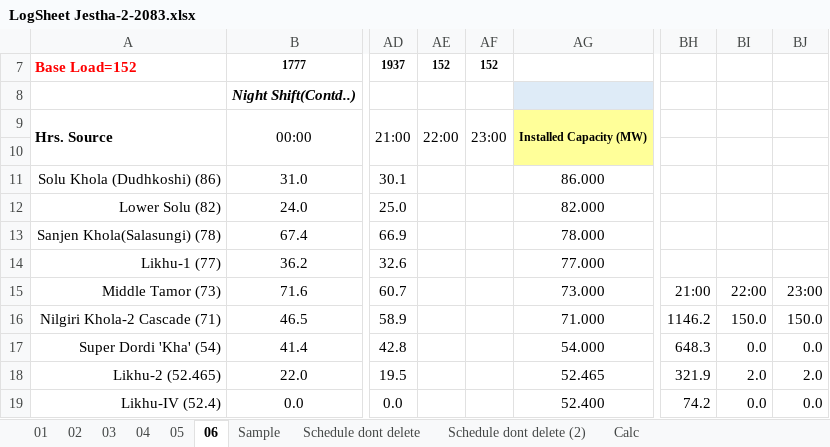
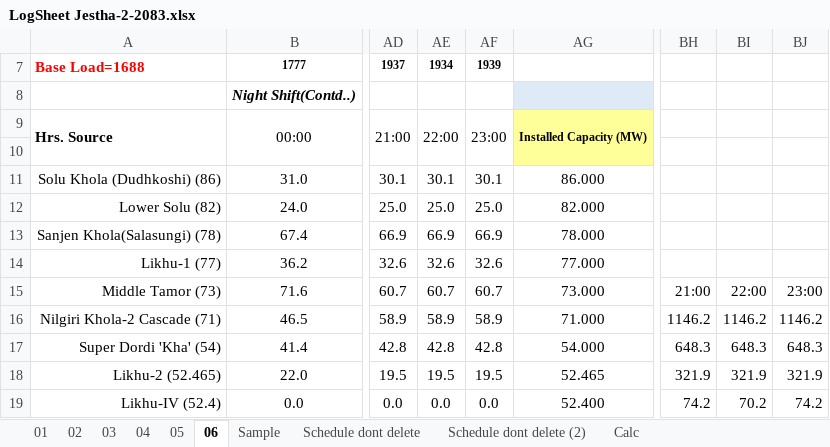
Before and after one commit to Bikramsth/LDC_DATA-ANALYZER, an Excel workbook: LDC_Data/Log Sheet 2083/LogSheet Jestha-2-2083.xlsx, sheet 06, drawn as a sheet; only a part is shown, gaps mark what is left out; values as stored, in another font and other column widths than the file's, no borders; conditional formats not drawn; the diff covers the shown part only; the diff names each change by its address in the sheet, - before the commit and + after, or states it on an @@ line.

Commit message:
Auto-sync: 5/20/2026 10:30:04 PM

```diff
--- a/LDC_Data/Log Sheet 2083/LogSheet Jestha-2-2083.xlsx (sheet 06)
+++ b/LDC_Data/Log Sheet 2083/LogSheet Jestha-2-2083.xlsx (sheet 06)
-A7: Base Load=152
+A7: Base Load=1688
-AE7: 152
+AE7: 1934
-AF7: 152
+AF7: 1939
-AE11: (empty)
+AE11: 30.1
-AF11: (empty)
+AF11: 30.1
-AE12: (empty)
+AE12: 25.0
-AF12: (empty)
+AF12: 25.0
-AE13: (empty)
+AE13: 66.9
-AF13: (empty)
+AF13: 66.9
-AE14: (empty)
+AE14: 32.6
-AF14: (empty)
+AF14: 32.6
-AE15: (empty)
+AE15: 60.7
-AF15: (empty)
+AF15: 60.7
-AE16: (empty)
+AE16: 58.9
-AF16: (empty)
+AF16: 58.9
-BI16: 150.0
+BI16: 1146.2
-BJ16: 150.0
+BJ16: 1146.2
-AE17: (empty)
+AE17: 42.8
-AF17: (empty)
+AF17: 42.8
-BI17: 0.0
+BI17: 648.3
-BJ17: 0.0
+BJ17: 648.3
-AE18: (empty)
+AE18: 19.5
-AF18: (empty)
+AF18: 19.5
-BI18: 2.0
+BI18: 321.9
-BJ18: 2.0
+BJ18: 321.9
-AE19: (empty)
+AE19: 0.0
-AF19: (empty)
+AF19: 0.0
-BI19: 0.0
+BI19: 70.2
-BJ19: 0.0
+BJ19: 74.2
```
Also changed, not shown: 264 edited cells and cell formats elsewhere in this sheet, sheet Schedule dont delete (2), sheet 02, formulas that keep their value, hidden cells.
